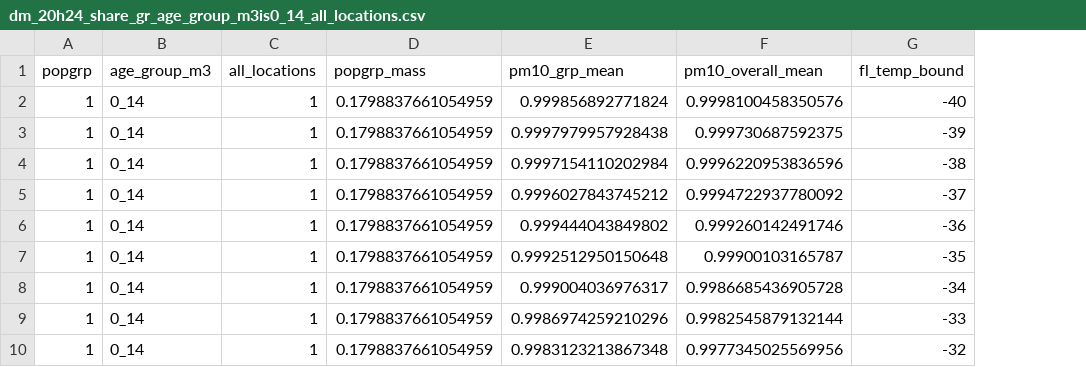
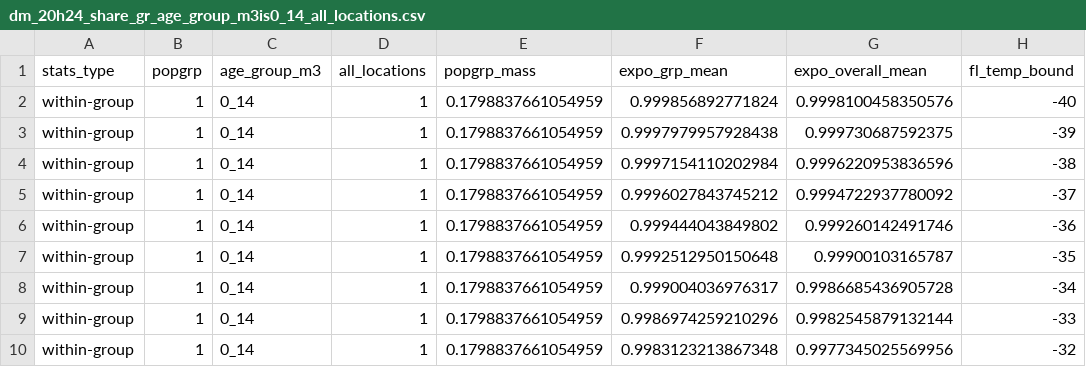
Before and after one commit to ClimateInequality/PrjCEC, a CSV file: data-res/dm_20h24_share_gr_age_group_m3is0_14_all_locations.csv, drawn as a sheet; only a part is shown; addresses are those after the commit; the diff names each change by its address in the sheet, - before the commit and + after, or states it on an @@ line.

Commit message:
nodes run support func, res-csv no pm10 in name, row cates #11 #34
- Core function outputs file without the word pm10 in variable string #11
- Core function outputs categorical variable labeling group-specific and cross-group and overall-results #11
- New local run support parallel node, temperature array helper func
- New Run scripts file
- Updated 24 hour and day time scripts to use new local run support
- Updated CSV outputs for 24 hour and day time results with no pm10 in variable names and categorical label #34

```diff
--- a/data-res/dm_20h24_share_gr_age_group_m3is0_14_all_locations.csv
+++ b/data-res/dm_20h24_share_gr_age_group_m3is0_14_all_locations.csv
+column A (stats_type), rows 2-10: all within-group
-F1: pm10_grp_mean
+F1: expo_grp_mean
-G1: pm10_overall_mean
+G1: expo_overall_mean
```
Also changed, not shown: data-res/dm_20h6t22_share_gr_age_group_m3is0_14_all_locations.csv, data-res/dm_90h24_share_gr_age_group_m3is0_14_all_locations.csv, 12 other files.
